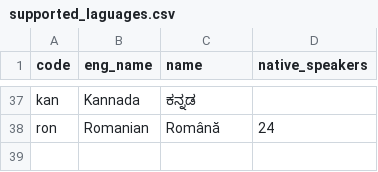
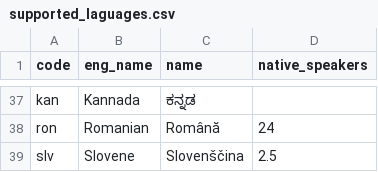
Before and after one commit to greyblake/whatlang-rs, a CSV file: misc/supported_laguages.csv, drawn as a sheet; only a part is shown, gaps mark what is left out.

Commit message:
Add Slovene language

```diff
--- a/misc/supported_laguages.csv
+++ b/misc/supported_laguages.csv
@@ -38 +38,2 @@ kan,Kannada,ಕನ್ನಡ
 ron,Romanian,Română,24
+slv,Slovene,Slovenščina,2.5
```
Also changed, not shown: 4 other files.
